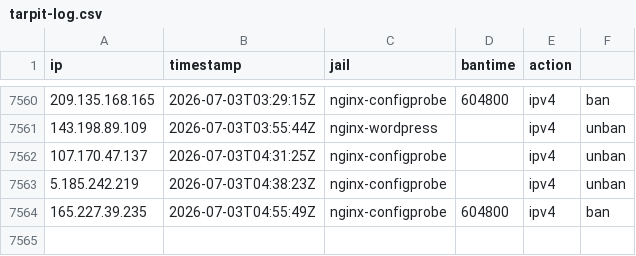
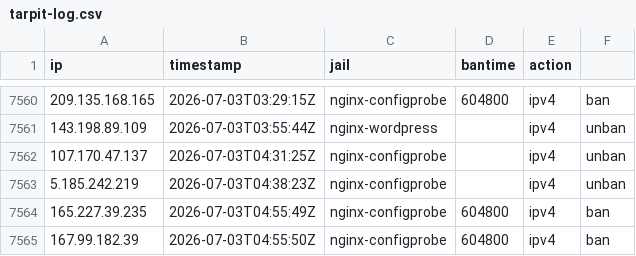
Before and after one commit to perrins-p/EDL, a CSV file: tarpit-log.csv, drawn as a sheet; only a part is shown, gaps mark what is left out; the diff names each change by its address in the sheet, - before the commit and + after, or states it on an @@ line.

Commit message:
ban 167.99.182.39 (nginx-configprobe, 604800s)

```diff
--- a/tarpit-log.csv
+++ b/tarpit-log.csv
+row 7565: 167.99.182.39 | 2026-07-03T04:55:50Z | nginx-configprobe | 604800 | ipv4 | ban
```
Also changed, not shown: 2 other files.
